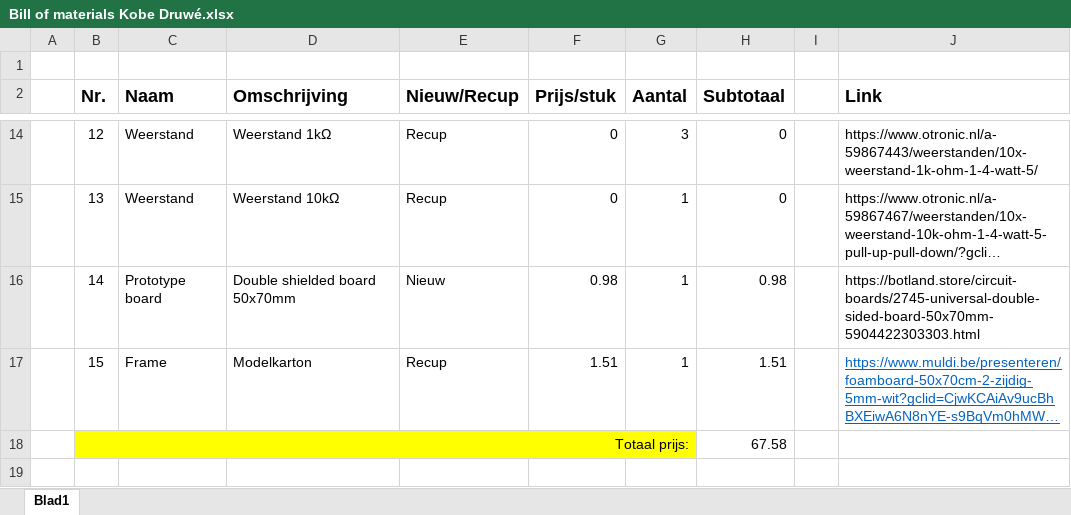
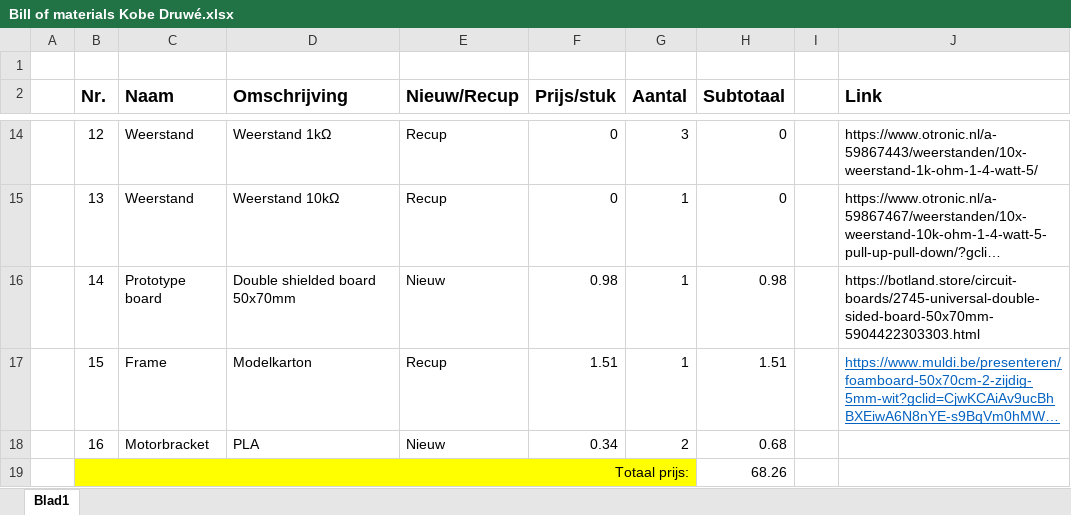
Before and after one commit to KobeD123456/Linefollower, an Excel workbook: bill of materials/Bill of materials Kobe Druwé.xlsx, sheet Blad1, drawn as a sheet; only a part is shown, gaps mark what is left out; long unchanged cells end in …; values as stored, in another font and other column widths than the file's, no borders; addresses are those after the commit; the diff names each change by its address in the sheet, - before the commit and + after, or states it on an @@ line.

Commit message:
Add files via upload

```diff
--- a/bill of materials/Bill of materials Kobe Druwé.xlsx (sheet Blad1)
+++ b/bill of materials/Bill of materials Kobe Druwé.xlsx (sheet Blad1)
+row 18:  | 16 | Motorbracket | PLA | Nieuw | 0.34 | 2 | 0.68
-H19 (Subtotaal): 67.58
+H19 (Subtotaal): 68.26
```
